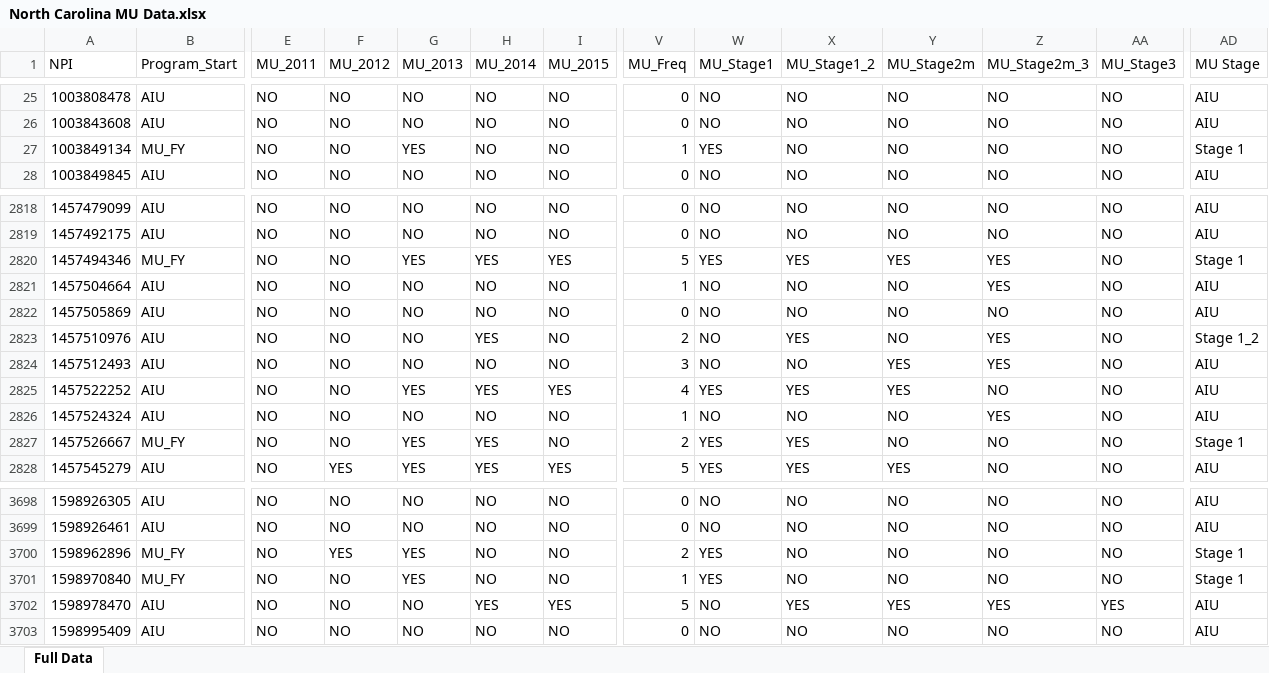
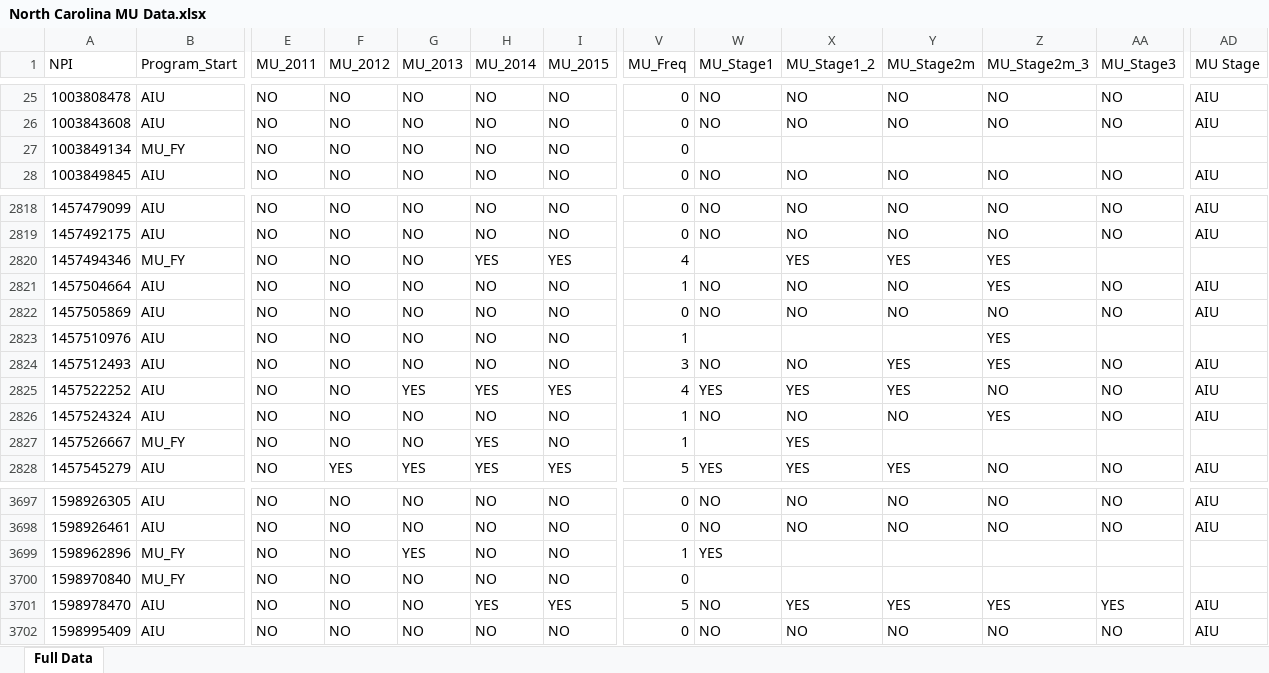
Before and after one commit to mathprof337/nc_mu_data, an Excel workbook: North Carolina MU Data.xlsx, sheet Full Data, drawn as a sheet; only a part is shown, gaps mark what is left out; values as stored, in another font and other column widths than the file's, no borders; addresses are those after the commit; the diff covers the shown part only; the diff names each change by its address in the sheet, - before the commit and + after, or states it on an @@ line.

```diff
--- a/North Carolina MU Data.xlsx (sheet Full Data)
+++ b/North Carolina MU Data.xlsx (sheet Full Data)
-G27 (MU_2013): YES
+G27 (MU_2013): NO
-V27 (MU_Freq): 1
+V27 (MU_Freq): 0
-W27 (MU_Stage1): YES
+W27 (MU_Stage1): (empty)
-X27 (MU_Stage1_2): NO
+X27 (MU_Stage1_2): (empty)
-Y27 (MU_Stage2m): NO
+Y27 (MU_Stage2m): (empty)
-Z27 (MU_Stage2m_3): NO
+Z27 (MU_Stage2m_3): (empty)
-AA27 (MU_Stage3): NO
+AA27 (MU_Stage3): (empty)
-AD27 (MU Stage): Stage 1
+AD27 (MU Stage): (empty)
-G2820 (MU_2013): YES
+G2820 (MU_2013): NO
-V2820 (MU_Freq): 5
+V2820 (MU_Freq): 4
-W2820 (MU_Stage1): YES
+W2820 (MU_Stage1): (empty)
-AA2820 (MU_Stage3): NO
+AA2820 (MU_Stage3): (empty)
-AD2820 (MU Stage): Stage 1
+AD2820 (MU Stage): (empty)
-H2823 (MU_2014): YES
+H2823 (MU_2014): NO
-V2823 (MU_Freq): 2
+V2823 (MU_Freq): 1
-W2823 (MU_Stage1): NO
+W2823 (MU_Stage1): (empty)
-X2823 (MU_Stage1_2): YES
+X2823 (MU_Stage1_2): (empty)
-Y2823 (MU_Stage2m): NO
+Y2823 (MU_Stage2m): (empty)
-AA2823 (MU_Stage3): NO
+AA2823 (MU_Stage3): (empty)
-AD2823 (MU Stage): Stage 1_2
+AD2823 (MU Stage): (empty)
-G2827 (MU_2013): YES
+G2827 (MU_2013): NO
-V2827 (MU_Freq): 2
+V2827 (MU_Freq): 1
-W2827 (MU_Stage1): YES
+W2827 (MU_Stage1): (empty)
-Y2827 (MU_Stage2m): NO
+Y2827 (MU_Stage2m): (empty)
-Z2827 (MU_Stage2m_3): NO
+Z2827 (MU_Stage2m_3): (empty)
-AA2827 (MU_Stage3): NO
+AA2827 (MU_Stage3): (empty)
-AD2827 (MU Stage): Stage 1
+AD2827 (MU Stage): (empty)
-F3699 (MU_2012): YES
+F3699 (MU_2012): NO
-V3699 (MU_Freq): 2
+V3699 (MU_Freq): 1
-X3699:X3700 (MU_Stage1_2): NO
+X3699:X3700 (MU_Stage1_2): (empty)
-Y3699:Y3700 (MU_Stage2m): NO
+Y3699:Y3700 (MU_Stage2m): (empty)
-Z3699:Z3700 (MU_Stage2m_3): NO
+Z3699:Z3700 (MU_Stage2m_3): (empty)
-AA3699:AA3700 (MU_Stage3): NO
+AA3699:AA3700 (MU_Stage3): (empty)
-AD3699:AD3700 (MU Stage): Stage 1
+AD3699:AD3700 (MU Stage): (empty)
-G3700 (MU_2013): YES
+G3700 (MU_2013): NO
-V3700 (MU_Freq): 1
+V3700 (MU_Freq): 0
-W3700 (MU_Stage1): YES
+W3700 (MU_Stage1): (empty)
```
Also changed, not shown: 1 removed row and 1070 edited cells elsewhere in this sheet, FL Comparable MU Data.xlsx.
